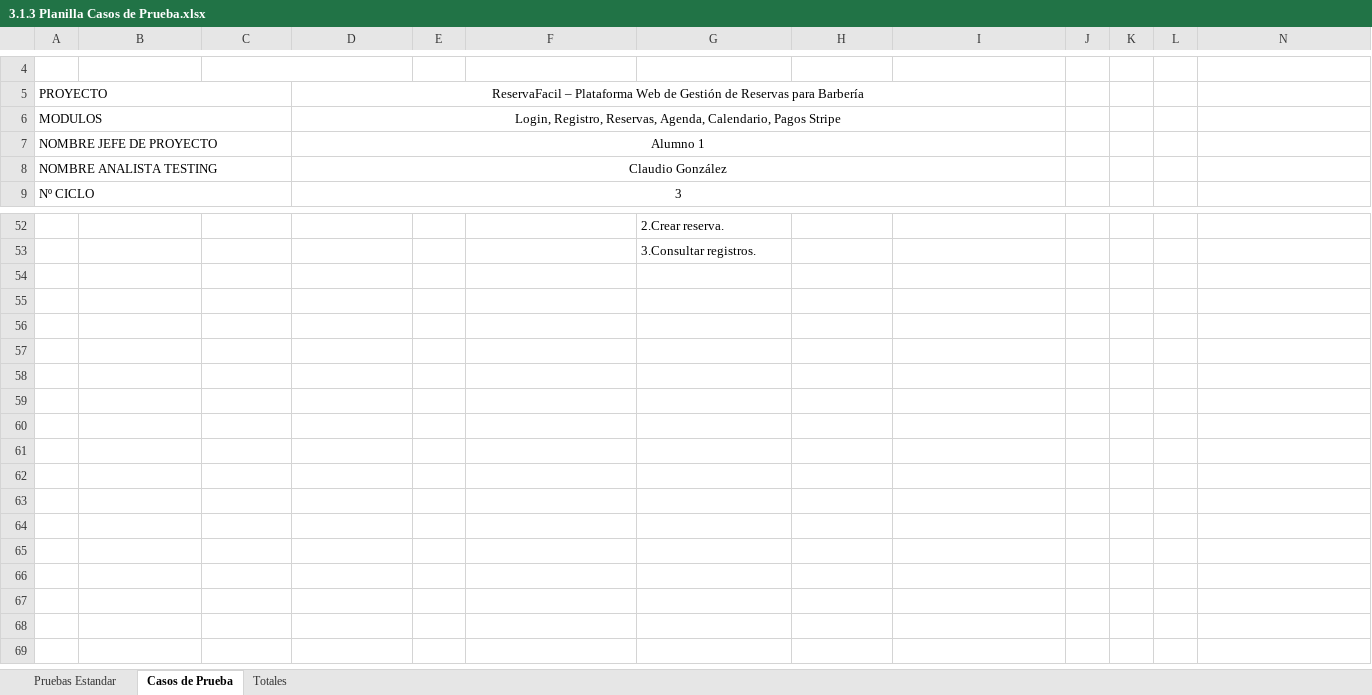
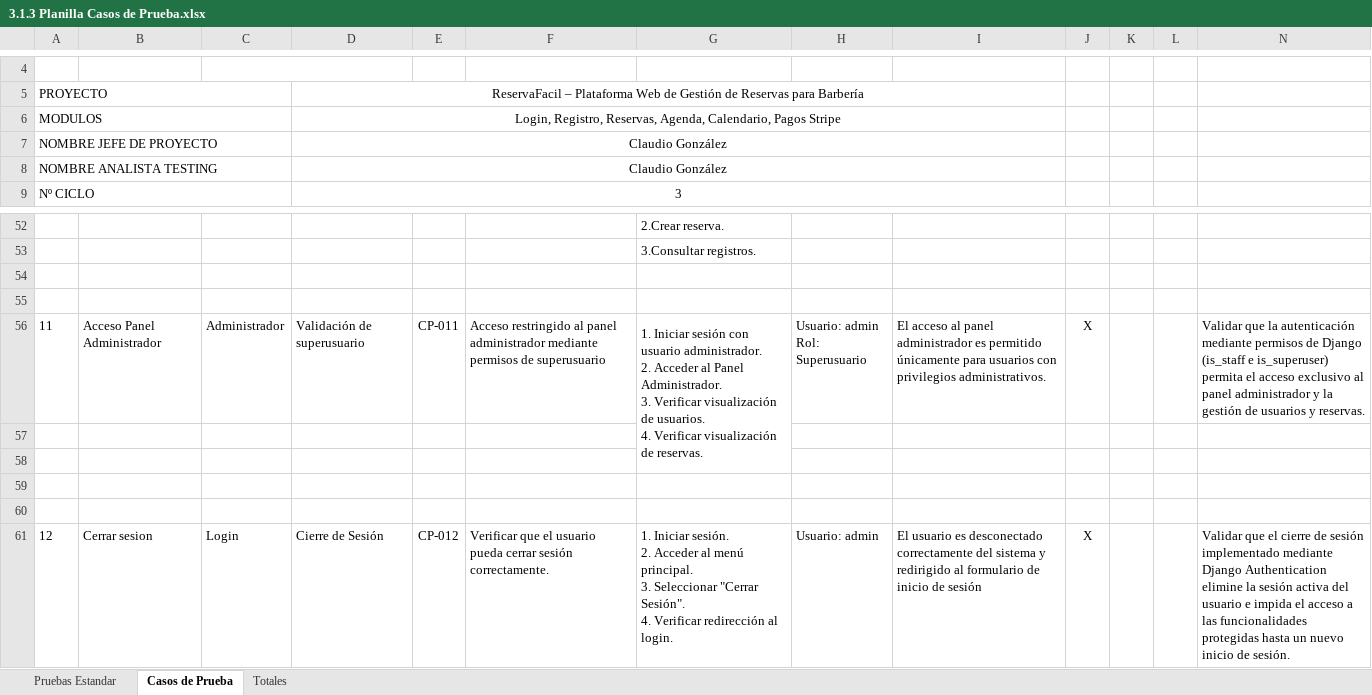
Before and after one commit to Claugonzalez21v/CAPSTONE_001D, an Excel workbook: Documentacion/Evaluaciones/Evaluacion 3/3.1.3 Planilla Casos de Prueba.xlsx, sheet Casos de Prueba, drawn as a sheet; only a part is shown, gaps mark what is left out; values as stored, in another font and other column widths than the file's, no borders; charts and pictures not drawn; ↵ is a line break in a cell; the diff covers the shown part only; the diff names each change by its address in the sheet, - before the commit and + after, or states it on an @@ line.

```diff
--- a/Documentacion/Evaluaciones/Evaluacion 3/3.1.3 Planilla Casos de Prueba.xlsx (sheet Casos de Prueba)
+++ b/Documentacion/Evaluaciones/Evaluacion 3/3.1.3 Planilla Casos de Prueba.xlsx (sheet Casos de Prueba)
-D7: Alumno 1
+D7: Claudio González
+row 54: (empty)
+row 55: (empty)
+row 56: 11 | Acceso Panel Administrador | Administrador | Validación de superusuario | CP-011 | Acceso restringido al panel administrador mediante permisos de superusuario | 1. Iniciar sesión con usuario administrador. ↵ 2. Acceder al Panel Administrador. ↵ 3. Verificar visualización de usuarios. ↵ 4. Verificar visualización de reservas. | Usuario: admin ↵ Rol: Superusuario | El acceso al panel administrador es permitido únicamente para usuarios con privilegios administrativos. | X |  |  | Validar que la autenticación mediante permisos de Django (is_staff e is_superuser) permita el acceso exclusivo al panel administrador y la gestión de usuarios y reservas.
+row 57: (empty)
+row 58: (empty)
+row 59: (empty)
+row 60: (empty)
+row 61: 12 | Cerrar sesion | Login | Cierre de Sesión | CP-012 | Verificar que el usuario pueda cerrar sesión correctamente. | 1. Iniciar sesión. ↵ 2. Acceder al menú principal. ↵ 3. Seleccionar "Cerrar Sesión". ↵ 4. Verificar redirección al login. | Usuario: admin | El usuario es desconectado correctamente del sistema y redirigido al formulario de inicio de sesión | X |  |  | Validar que el cierre de sesión implementado mediante Django Authentication elimine la sesión activa del usuario e impida el acceso a las funcionalidades protegidas hasta un nuevo inicio de sesión.
```
Also changed, not shown: 9 edited cells elsewhere in this sheet, sheet Pruebas Estandar, 15 other files.
